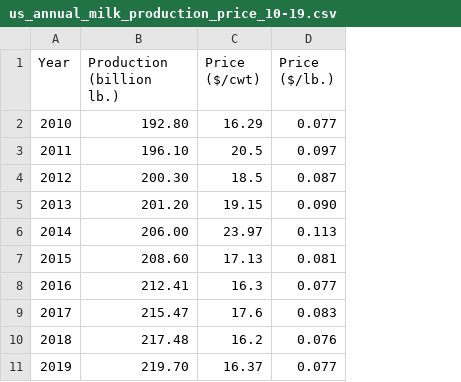
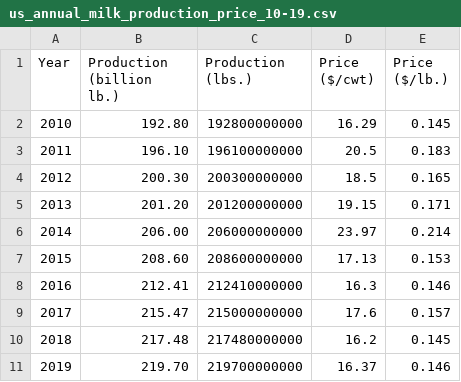
Before and after one commit to Ashraf4068/Dairy_project, a CSV file: Resources/us_annual_milk_production_price_10-19.csv, drawn as a sheet; addresses are those after the commit; the diff names each change by its address in the sheet, - before the commit and + after, or states it on an @@ line.

Commit message:
fixing another data issue

```diff
--- a/Resources/us_annual_milk_production_price_10-19.csv
+++ b/Resources/us_annual_milk_production_price_10-19.csv
+column C (Production (lbs.)), rows 2-11: 192800000000 | 196100000000 | 200300000000 | 201200000000 | 206000000000 | 208600000000 | 212410000000 | 215000000000 | 217480000000 | 219700000000
-E2 (Price ($/lb.)): 0.077
+E2 (Price ($/lb.)): 0.145
-E3 (Price ($/lb.)): 0.097
+E3 (Price ($/lb.)): 0.183
-E4 (Price ($/lb.)): 0.087
+E4 (Price ($/lb.)): 0.165
-E5 (Price ($/lb.)): 0.090
+E5 (Price ($/lb.)): 0.171
-E6 (Price ($/lb.)): 0.113
+E6 (Price ($/lb.)): 0.214
-E7 (Price ($/lb.)): 0.081
+E7 (Price ($/lb.)): 0.153
-E8 (Price ($/lb.)): 0.077
+E8 (Price ($/lb.)): 0.146
-E9 (Price ($/lb.)): 0.083
+E9 (Price ($/lb.)): 0.157
-E10 (Price ($/lb.)): 0.076
+E10 (Price ($/lb.)): 0.145
-E11 (Price ($/lb.)): 0.077
+E11 (Price ($/lb.)): 0.146
```
Also changed, not shown: 1 other file.
